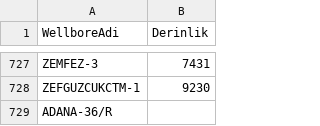
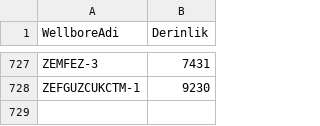
Before and after one commit to IRMEDEMIR/Well_Management_Visualization, a CSV file: TPAO_01/output/Wellborelar.csv, drawn as a sheet; only a part is shown, gaps mark what is left out.

```diff
--- a/TPAO_01/output/Wellborelar.csv
+++ b/TPAO_01/output/Wellborelar.csv
@@ -728,2 +728 @@ ZEMFEZ-3,7431
 ZEFGUZCUKCTM-1,9230
-ADANA-36/R,
```
Also changed, not shown: 5 other files.
